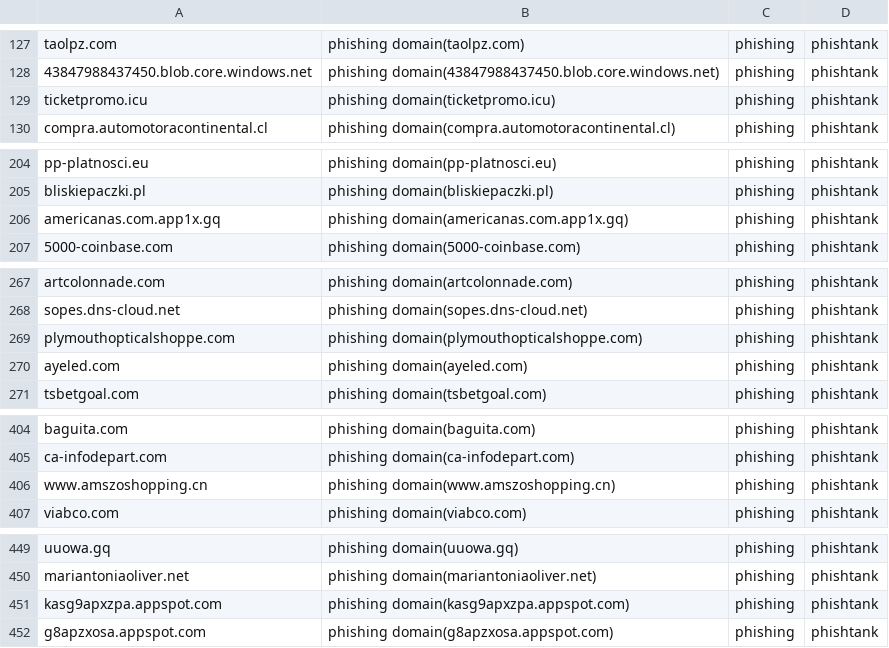
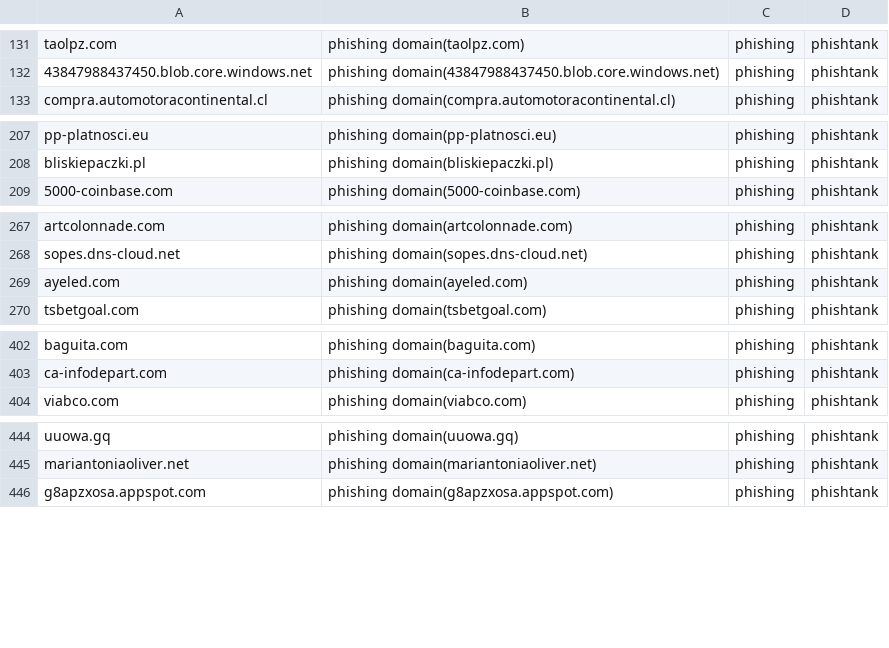
Before and after one commit to sinjukukawataro/20180511, a CSV file: phishing-domains.csv, drawn as a sheet; only a part is shown, gaps mark what is left out; removed rows and columns are numbered as before the commit, all else as after; the diff covers the shown part only; the diff names each change by its address in the sheet, - before the commit and + after, or states it on an @@ line.

```diff
--- a/phishing-domains.csv
+++ b/phishing-domains.csv
-row 129: ticketpromo.icu | phishing domain(ticketpromo.icu) | phishing | phishtank
-row 206: americanas.com.app1x.gq | phishing domain(americanas.com.app1x.gq) | phishing | phishtank
-row 269: plymouthopticalshoppe.com | phishing domain(plymouthopticalshoppe.com) | phishing | phishtank
-row 406: www.amszoshopping.cn | phishing domain(www.amszoshopping.cn) | phishing | phishtank
-row 451: kasg9apxzpa.appspot.com | phishing domain(kasg9apxzpa.appspot.com) | phishing | phishtank
```
Also changed, not shown: 6 added rows, 17 removed rows and 1 moved row elsewhere in this file.
